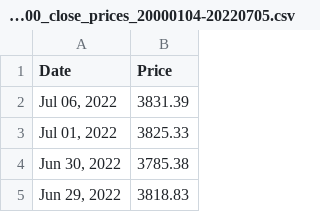
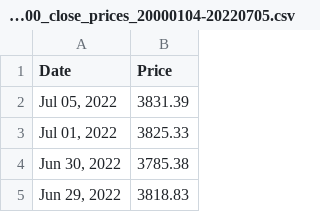
Before and after one commit to laps-odoo/test, a CSV file: S&P500_close_prices_20000104-20220705.csv, drawn as a sheet; only a part is shown.

Commit message:
2022-07-06 v2

```diff
--- a/S&P500_close_prices_20000104-20220705.csv
+++ b/S&P500_close_prices_20000104-20220705.csv
@@ -1,3 +1,3 @@
 Date,Price
-"Jul 06, 2022",3831.39
+"Jul 05, 2022",3831.39
 "Jul 01, 2022",3825.33
```
